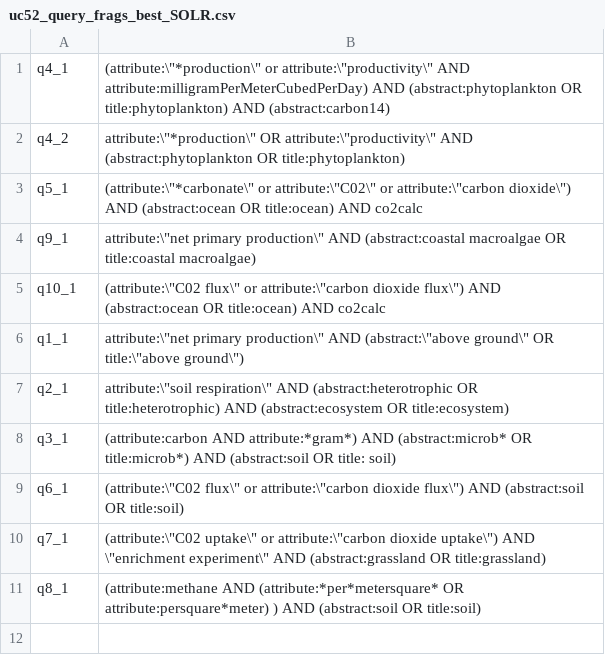
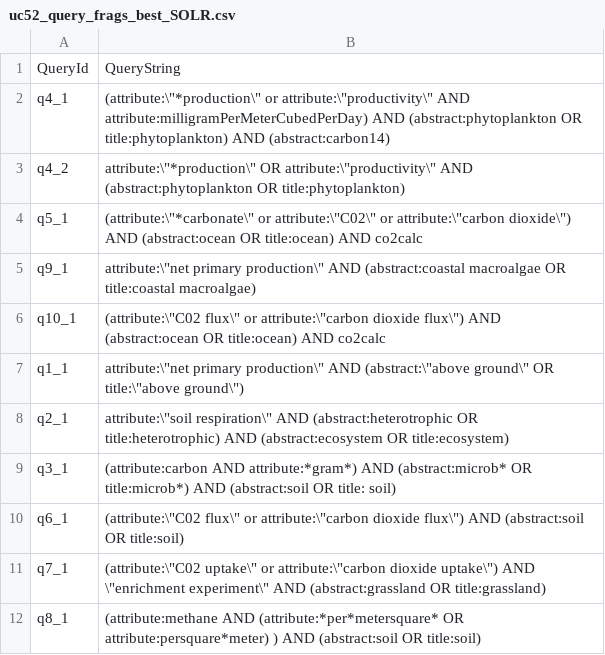
Before and after one commit to DataONEorg/semantic-query, a CSV file: lib/queries/uc52_query_frags_best_SOLR.csv, drawn as a sheet; the diff names each change by its address in the sheet, - before the commit and + after, or states it on an @@ line.

```diff
--- a/lib/queries/uc52_query_frags_best_SOLR.csv
+++ b/lib/queries/uc52_query_frags_best_SOLR.csv
+row 1: QueryId | QueryString
```
Also changed, not shown: lib/queries/uc52_query_frags_metacatUI.csv.
